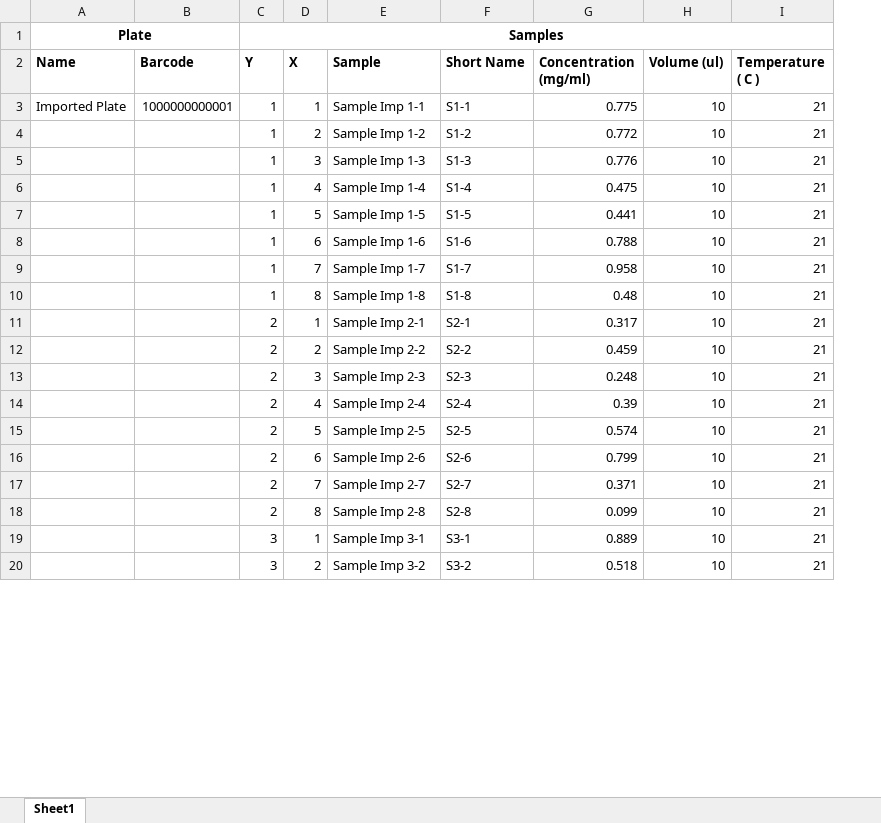
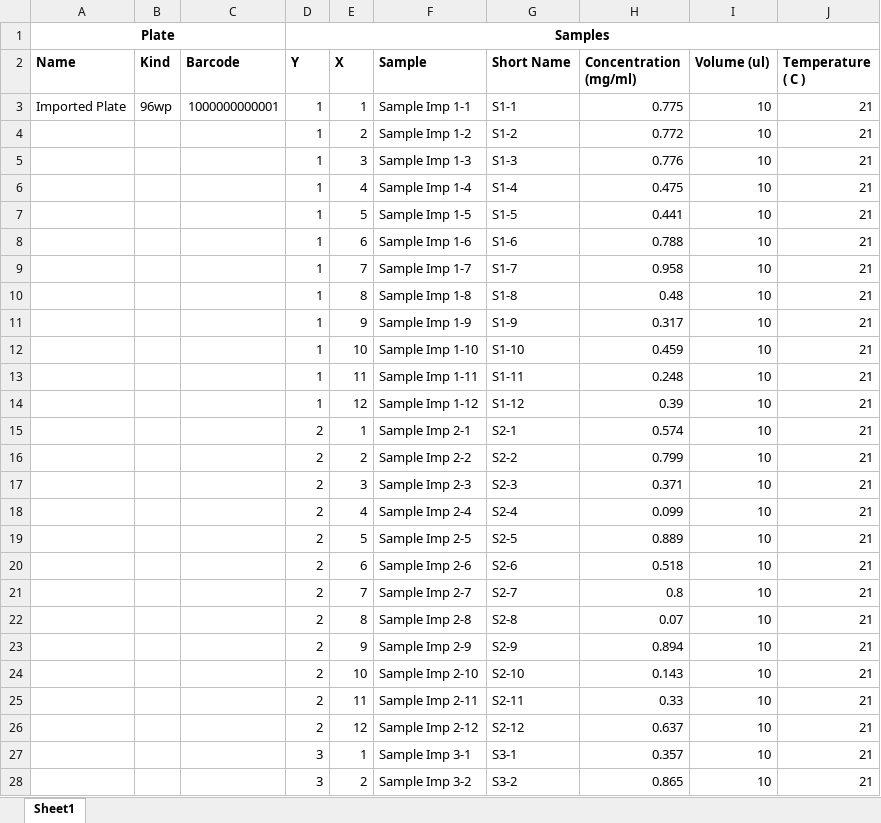
Before and after one commit to NSLS-II-LIX/lixdc, an Excel workbook: util/Sample_Import_2.xlsx, sheet Sheet1, drawn as a sheet; only a part is shown; values as stored, in another font and other column widths than the file's, no borders; addresses are those after the commit; the diff covers the shown part only; the diff names each change by its address in the sheet, - before the commit and + after, or states it on an @@ line.

```diff
--- a/util/Sample_Import_2.xlsx (sheet Sheet1)
+++ b/util/Sample_Import_2.xlsx (sheet Sheet1)
+column B (Kind), row 3: 96wp
+row 11:  |  |  | 1 | 9 | Sample Imp 1-9 | S1-9 | 0.317 | 10 | 21
+row 12:  |  |  | 1 | 10 | Sample Imp 1-10 | S1-10 | 0.459 | 10 | 21
+row 13:  |  |  | 1 | 11 | Sample Imp 1-11 | S1-11 | 0.248 | 10 | 21
+row 14:  |  |  | 1 | 12 | Sample Imp 1-12 | S1-12 | 0.39 | 10 | 21
-H15 (Concentration (mg/ml)): 0.317
+H15 (Concentration (mg/ml)): 0.574
-H16 (Concentration (mg/ml)): 0.459
+H16 (Concentration (mg/ml)): 0.799
-H17 (Concentration (mg/ml)): 0.248
+H17 (Concentration (mg/ml)): 0.371
-H18 (Concentration (mg/ml)): 0.39
+H18 (Concentration (mg/ml)): 0.099
-H19 (Concentration (mg/ml)): 0.574
+H19 (Concentration (mg/ml)): 0.889
-H20 (Concentration (mg/ml)): 0.799
+H20 (Concentration (mg/ml)): 0.518
-H21 (Concentration (mg/ml)): 0.371
+H21 (Concentration (mg/ml)): 0.8
-H22 (Concentration (mg/ml)): 0.099
+H22 (Concentration (mg/ml)): 0.07
+row 23:  |  |  | 2 | 9 | Sample Imp 2-9 | S2-9 | 0.894 | 10 | 21
+row 24:  |  |  | 2 | 10 | Sample Imp 2-10 | S2-10 | 0.143 | 10 | 21
+row 25:  |  |  | 2 | 11 | Sample Imp 2-11 | S2-11 | 0.33 | 10 | 21
+row 26:  |  |  | 2 | 12 | Sample Imp 2-12 | S2-12 | 0.637 | 10 | 21
-H27 (Concentration (mg/ml)): 0.889
+H27 (Concentration (mg/ml)): 0.357
-H28 (Concentration (mg/ml)): 0.518
+H28 (Concentration (mg/ml)): 0.865
```
Also changed, not shown: other rows of this sheet, formulas that keep their value, util/Sample_Import.xlsx, 25 other files.
